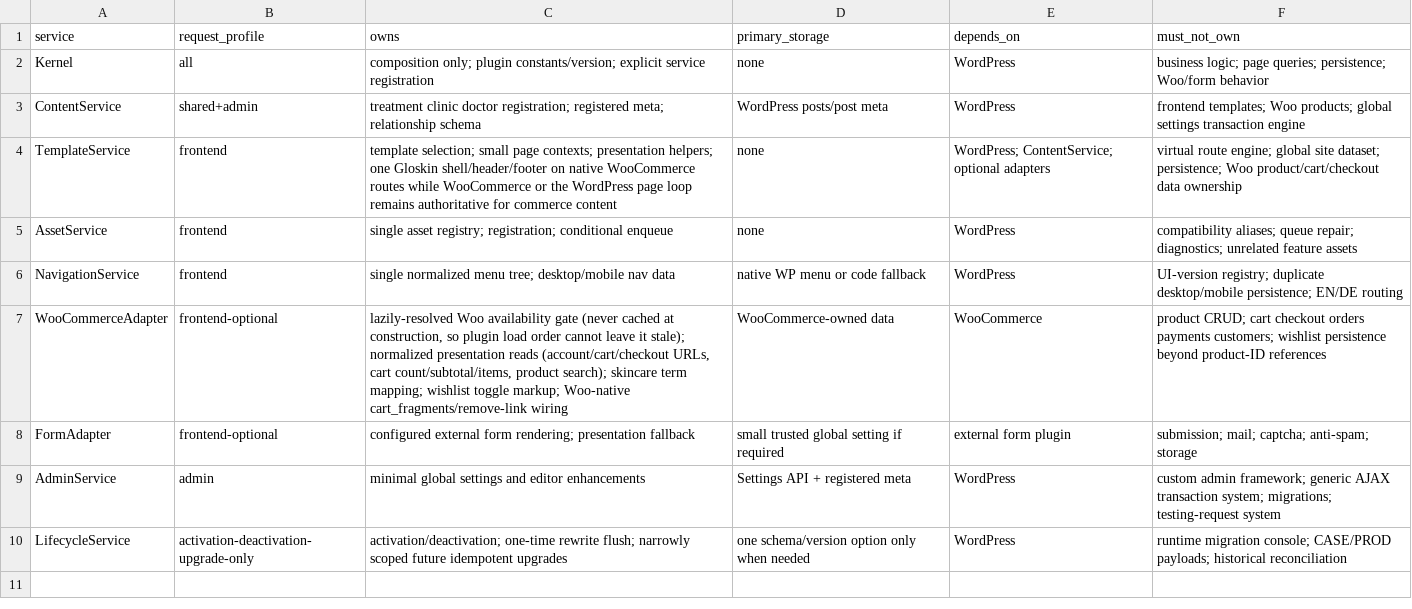
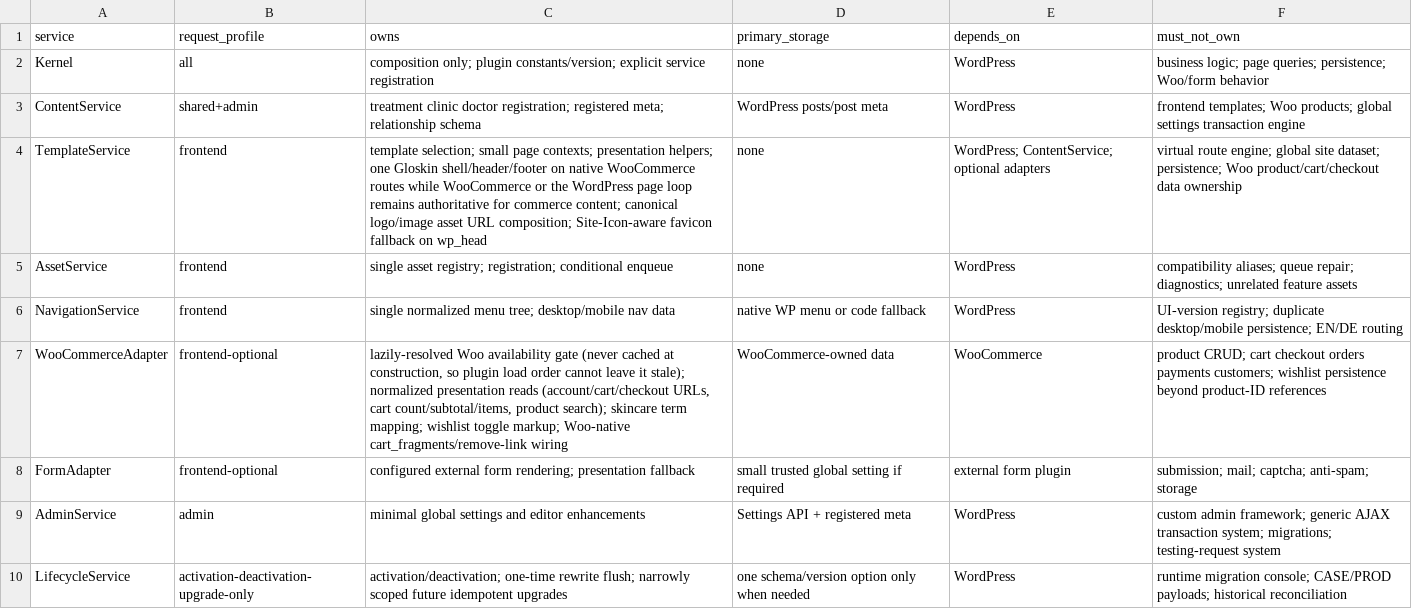
Before and after one commit to yudanfahmie/gloskin-site-core, a CSV file: docs/runtime-service-map.csv, drawn as a sheet.

```diff
--- a/docs/runtime-service-map.csv
+++ b/docs/runtime-service-map.csv
@@ -3,3 +3,3 @@ Kernel,all,"composition only; plugin constants/version; explicit service registr
 ContentService,shared+admin,"treatment clinic doctor registration; registered meta; relationship schema","WordPress posts/post meta",WordPress,"frontend templates; Woo products; global settings transaction engine"
-TemplateService,frontend,"template selection; small page contexts; presentation helpers; one Gloskin shell/header/footer on native WooCommerce routes while WooCommerce or the WordPress page loop remains authoritative for commerce content",none,"WordPress; ContentService; optional adapters","virtual route engine; global site dataset; persistence; Woo product/cart/checkout data ownership"
+TemplateService,frontend,"template selection; small page contexts; presentation helpers; one Gloskin shell/header/footer on native WooCommerce routes while WooCommerce or the WordPress page loop remains authoritative for commerce content; canonical logo/image asset URL composition; Site-Icon-aware favicon fallback on wp_head",none,"WordPress; ContentService; optional adapters","virtual route engine; global site dataset; persistence; Woo product/cart/checkout data ownership"
 AssetService,frontend,"single asset registry; registration; conditional enqueue",none,WordPress,"compatibility aliases; queue repair; diagnostics; unrelated feature assets"
```
Also changed, not shown: 20 other files.
